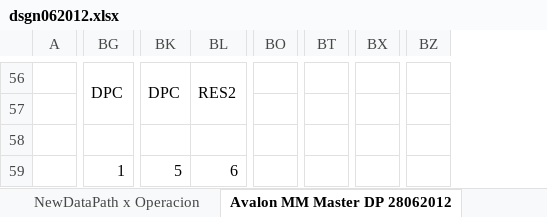
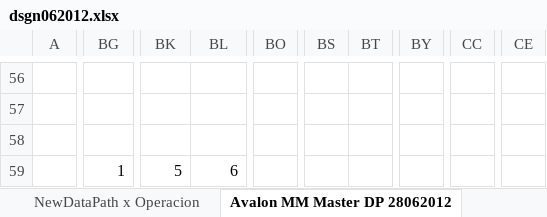
Before and after one commit to freecores/raytrac, an Excel workbook: doc/dsgn062012.xlsx, sheet Avalon MM Master DP 28062012, drawn as a sheet; only a part is shown, gaps mark what is left out; values as stored, in another font and other column widths than the file's, no cell formats; removed rows and columns are numbered as before the commit, all else as after; the diff covers the shown part only; the diff names each change by its address in the sheet, - before the commit and + after, or states it on an @@ line.

```diff
--- a/doc/dsgn062012.xlsx (sheet Avalon MM Master DP 28062012)
+++ b/doc/dsgn062012.xlsx (sheet Avalon MM Master DP 28062012)
-column BO, empty
+column BO, empty
+column BS, empty
+column BT, empty
-column BT, empty
+column BY, empty
-column BX, empty
+column CC, empty
-column BZ, empty
+column CE, empty
-BG56: DPC
+BG56: (empty)
-BG56:BG57 merged
-BK56: DPC
+BK56: (empty)
-BK56:BK57 merged
-BL56: RES2
+BL56: (empty)
-BL56:BL57 merged
```
Also changed, not shown: 6 added rows, 6 removed rows, 3 added columns, 49 edited cells and merged cells elsewhere in this sheet, other sheet tabs, cell formats, charts or pictures, 1 other file.
